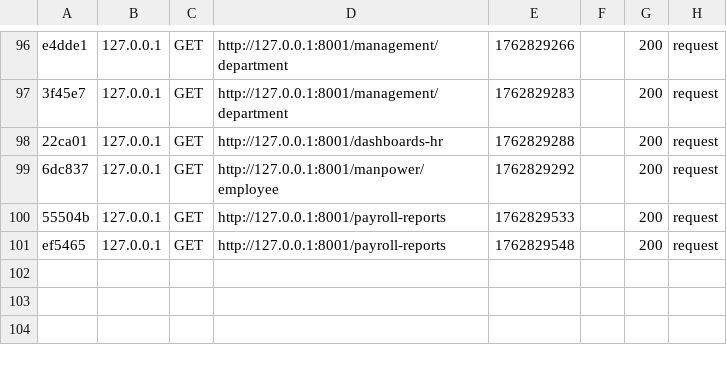
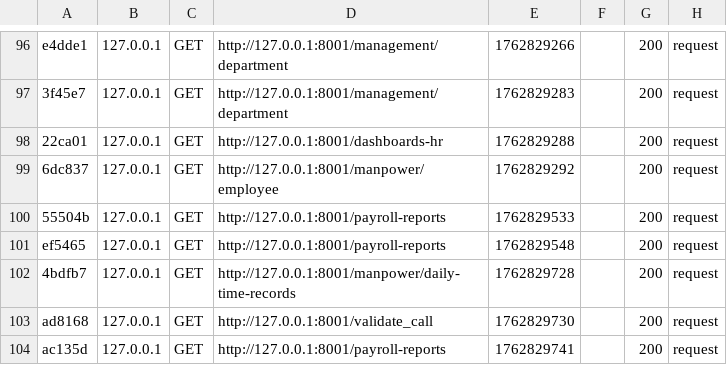
Before and after one commit to wrld-dev-25/HRIS, a CSV file: hris-live/hris.wrldcapitalholdings.com/var/cache/dev/profiler/index.csv, drawn as a sheet; only a part is shown, gaps mark what is left out; the diff names each change by its address in the sheet, - before the commit and + after, or states it on an @@ line.

```diff
--- a/hris-live/hris.wrldcapitalholdings.com/var/cache/dev/profiler/index.csv
+++ b/hris-live/hris.wrldcapitalholdings.com/var/cache/dev/profiler/index.csv
+row 102: 4bdfb7 | 127.0.0.1 | GET | http://127.0.0.1:8001/manpower/daily-time-records | 1762829728 |  | 200 | request
+row 103: ad8168 | 127.0.0.1 | GET | http://127.0.0.1:8001/validate_call | 1762829730 |  | 200 | request
+row 104: ac135d | 127.0.0.1 | GET | http://127.0.0.1:8001/payroll-reports | 1762829741 |  | 200 | request
```
Also changed, not shown: 3 other files.
